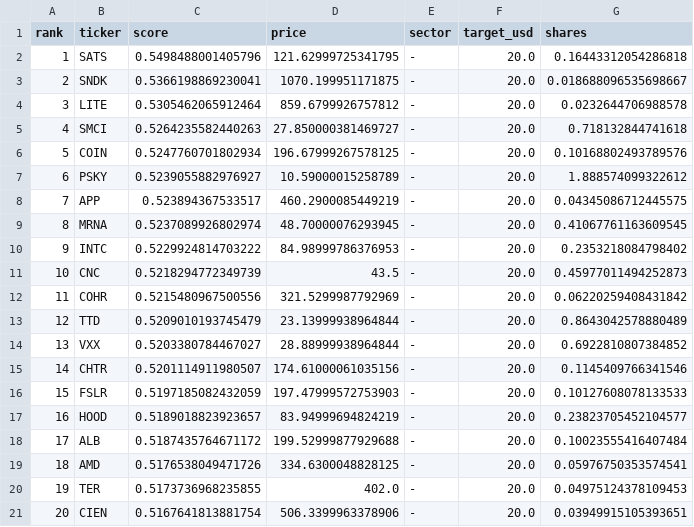
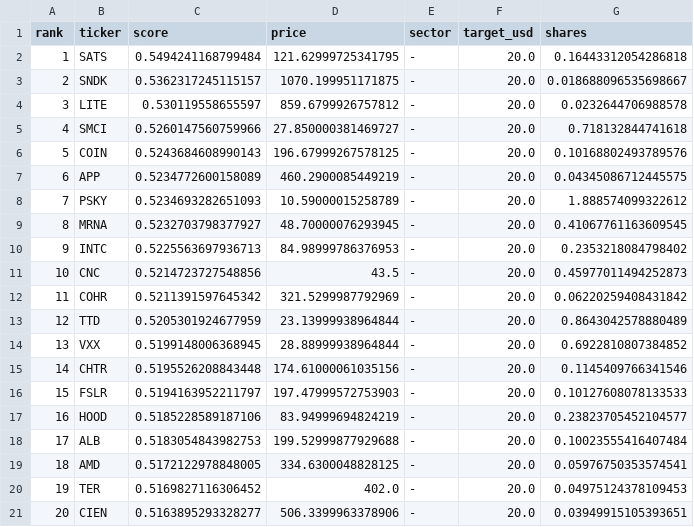
Before and after one commit to mangomandu/stock-lab, a CSV file: results/current_portfolio.csv, drawn as a sheet.

```diff
--- a/results/current_portfolio.csv
+++ b/results/current_portfolio.csv
@@ -1,21 +1,21 @@
 rank,ticker,score,price,sector,target_usd,shares
-1,SATS,0.5498488001405796,121.62999725341795,-,20.0,0.16443312054286818
-2,SNDK,0.5366198869230041,1070.199951171875,-,20.0,0.018688096535698667
-3,LITE,0.5305462065912464,859.6799926757812,-,20.0,0.0232644706988578
-4,SMCI,0.5264235582440263,27.850000381469727,-,20.0,0.718132844741618
-5,COIN,0.5247760701802934,196.67999267578125,-,20.0,0.10168802493789576
-6,PSKY,0.5239055882976927,10.59000015258789,-,20.0,1.888574099322612
-7,APP,0.523894367533517,460.2900085449219,-,20.0,0.04345086712445575
-8,MRNA,0.5237089926802974,48.70000076293945,-,20.0,0.41067761163609545
-9,INTC,0.5229924814703222,84.98999786376953,-,20.0,0.2353218084798402
-10,CNC,0.5218294772349739,43.5,-,20.0,0.45977011494252873
-11,COHR,0.5215480967500556,321.5299987792969,-,20.0,0.06220259408431842
-12,TTD,0.5209010193745479,23.13999938964844,-,20.0,0.8643042578880489
-13,VXX,0.5203380784467027,28.88999938964844,-,20.0,0.6922810807384852
-14,CHTR,0.5201114911980507,174.61000061035156,-,20.0,0.1145409766341546
-15,FSLR,0.5197185082432059,197.47999572753903,-,20.0,0.10127608078133533
-16,HOOD,0.5189018823923657,83.94999694824219,-,20.0,0.23823705452104577
-17,ALB,0.5187435764671172,199.52999877929688,-,20.0,0.10023555416407484
-18,AMD,0.5176538049471726,334.6300048828125,-,20.0,0.05976750353574541
-19,TER,0.5173736968235855,402.0,-,20.0,0.04975124378109453
-20,CIEN,0.5167641813881754,506.3399963378906,-,20.0,0.03949915105393651
+1,SATS,0.5494241168799484,121.62999725341795,-,20.0,0.16443312054286818
+2,SNDK,0.5362317245115157,1070.199951171875,-,20.0,0.018688096535698667
+3,LITE,0.530119558655597,859.6799926757812,-,20.0,0.0232644706988578
+4,SMCI,0.5260147560759966,27.850000381469727,-,20.0,0.718132844741618
+5,COIN,0.5243684608990143,196.67999267578125,-,20.0,0.10168802493789576
+6,APP,0.5234772600158089,460.2900085449219,-,20.0,0.04345086712445575
+7,PSKY,0.5234693282651093,10.59000015258789,-,20.0,1.888574099322612
+8,MRNA,0.5232703798377927,48.70000076293945,-,20.0,0.41067761163609545
+9,INTC,0.5225563697936713,84.98999786376953,-,20.0,0.2353218084798402
+10,CNC,0.5214723727548856,43.5,-,20.0,0.45977011494252873
+11,COHR,0.5211391597645342,321.5299987792969,-,20.0,0.06220259408431842
+12,TTD,0.5205301924677959,23.13999938964844,-,20.0,0.8643042578880489
+13,VXX,0.5199148006368945,28.88999938964844,-,20.0,0.6922810807384852
+14,CHTR,0.5195526208843448,174.61000061035156,-,20.0,0.1145409766341546
+15,FSLR,0.5194163952211797,197.47999572753903,-,20.0,0.10127608078133533
+16,HOOD,0.5185228589187106,83.94999694824219,-,20.0,0.23823705452104577
+17,ALB,0.5183054843982753,199.52999877929688,-,20.0,0.10023555416407484
+18,AMD,0.5172122978848005,334.6300048828125,-,20.0,0.05976750353574541
+19,TER,0.5169827116306452,402.0,-,20.0,0.04975124378109453
+20,CIEN,0.5163895293328277,506.3399963378906,-,20.0,0.03949915105393651
```
Also changed, not shown: 9 other files.
